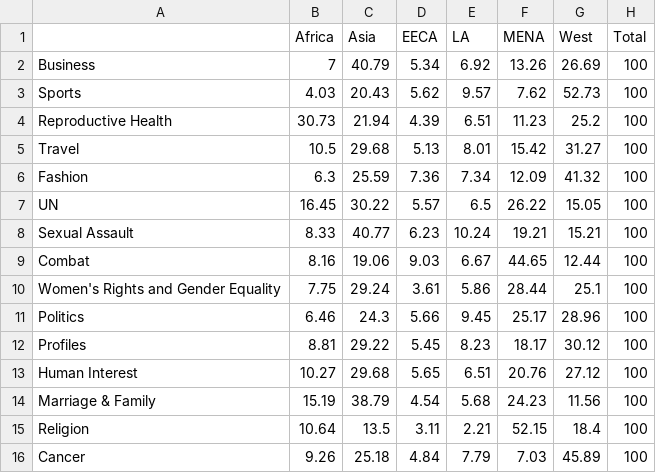
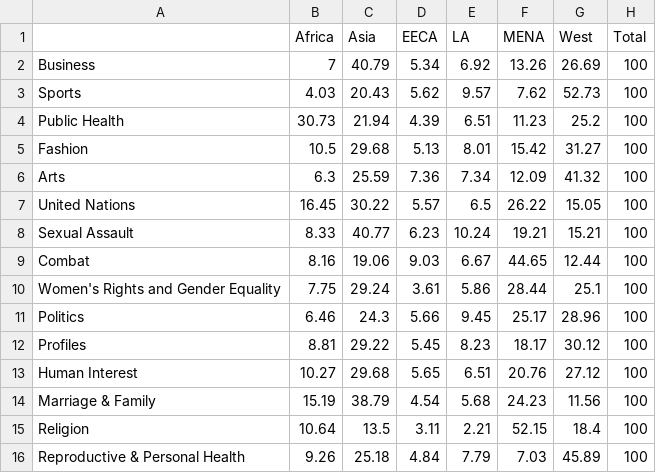
Before and after one commit to rochelleterman/worlds-women, a CSV file: Results/stm/region-distributions-per-topic.csv, drawn as a sheet.

```diff
--- a/Results/stm/region-distributions-per-topic.csv
+++ b/Results/stm/region-distributions-per-topic.csv
@@ -3,6 +3,6 @@
 "Sports",4.03,20.43,5.62,9.57,7.62,52.73,100
-"Reproductive Health",30.73,21.94,4.39,6.51,11.23,25.2,100
-"Travel",10.5,29.68,5.13,8.01,15.42,31.27,100
-"Fashion",6.3,25.59,7.36,7.34,12.09,41.32,100
-"UN",16.45,30.22,5.57,6.5,26.22,15.05,100
+"Public Health",30.73,21.94,4.39,6.51,11.23,25.2,100
+"Fashion",10.5,29.68,5.13,8.01,15.42,31.27,100
+"Arts",6.3,25.59,7.36,7.34,12.09,41.32,100
+"United Nations",16.45,30.22,5.57,6.5,26.22,15.05,100
 "Sexual Assault",8.33,40.77,6.23,10.24,19.21,15.21,100
@@ -15,2 +15,2 @@
 "Religion",10.64,13.5,3.11,2.21,52.15,18.4,100
-"Cancer",9.26,25.18,4.84,7.79,7.03,45.89,100
+"Reproductive & Personal Health",9.26,25.18,4.84,7.79,7.03,45.89,100
```
Also changed, not shown: 46 other files.
